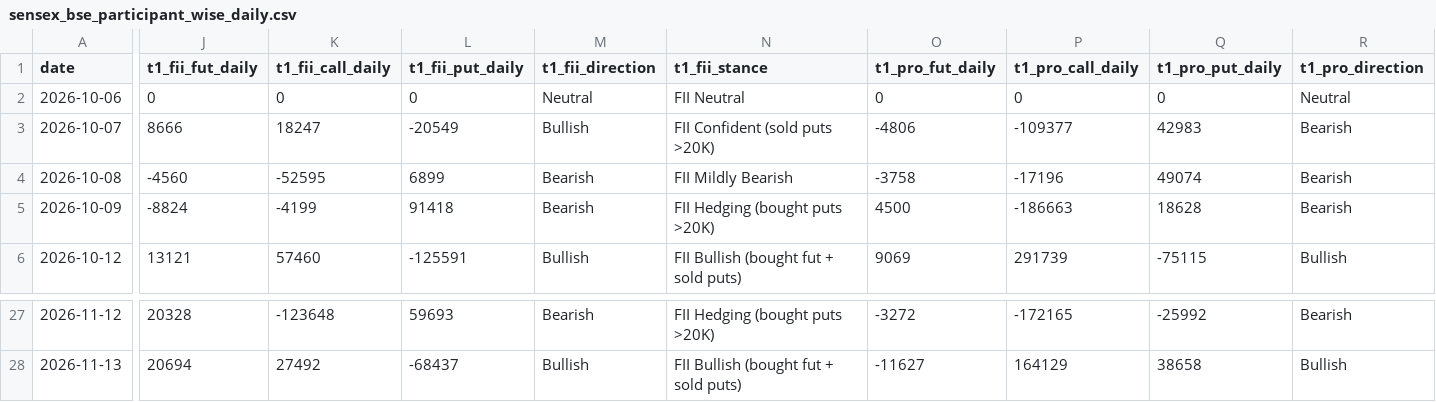
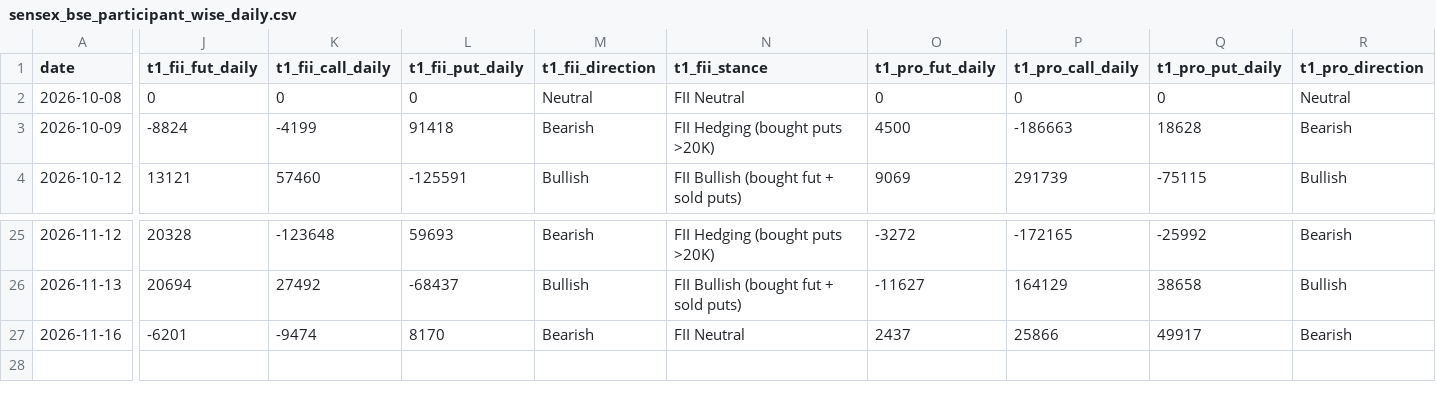
Before and after one commit to manish70158/vix-backtest-analysis, a CSV file: sensex-analysis/sensex_bse_participant_wise_daily.csv, drawn as a sheet; only a part is shown, gaps mark what is left out; removed rows and columns are numbered as before the commit, all else as after; rows hold the shown columns only; the diff covers the shown part only; the diff names each change by its address in the sheet, - before the commit and + after, or states it on an @@ line.

```diff
--- a/sensex-analysis/sensex_bse_participant_wise_daily.csv
+++ b/sensex-analysis/sensex_bse_participant_wise_daily.csv
-row 2: 2026-10-06 | 0 | 0 | 0 | Neutral | FII Neutral | 0 | 0 | 0 | Neutral
-row 3: 2026-10-07 | 8666 | 18247 | -20549 | Bullish | FII Confident (sold puts >20K) | -4806 | -109377 | 42983 | Bearish
-J2 (t1_fii_fut_daily): -4560
+J2 (t1_fii_fut_daily): 0
-K2 (t1_fii_call_daily): -52595
+K2 (t1_fii_call_daily): 0
-L2 (t1_fii_put_daily): 6899
+L2 (t1_fii_put_daily): 0
-M2 (t1_fii_direction): Bearish
+M2 (t1_fii_direction): Neutral
-N2 (t1_fii_stance): FII Mildly Bearish
+N2 (t1_fii_stance): FII Neutral
-O2 (t1_pro_fut_daily): -3758
+O2 (t1_pro_fut_daily): 0
-P2 (t1_pro_call_daily): -17196
+P2 (t1_pro_call_daily): 0
-Q2 (t1_pro_put_daily): 49074
+Q2 (t1_pro_put_daily): 0
-R2 (t1_pro_direction): Bearish
+R2 (t1_pro_direction): Neutral
+row 27: 2026-11-16 | -6201 | -9474 | 8170 | Bearish | FII Neutral | 2437 | 25866 | 49917 | Bearish
```
Also changed, not shown: 15 edited cells elsewhere in this file, sensex-analysis/bse_fii_t1_daily.csv, sensex-analysis/sensex_fii_t1_daily_results.csv, 1 other file.
